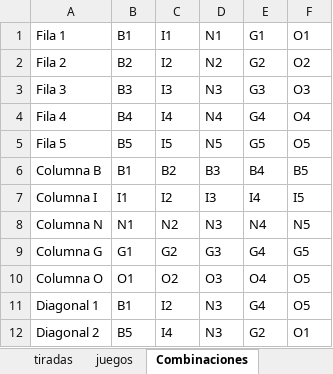
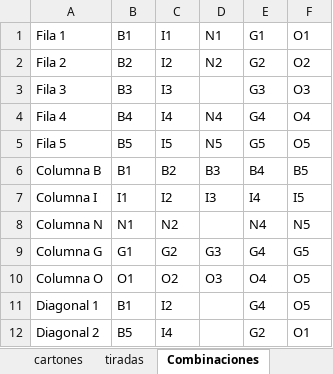
Before and after one commit to alvaroparedesl/bingo, an Excel workbook: bingo/cartones.xlsx, sheet Combinaciones, drawn as a sheet; values as stored, in another font and other column widths than the file's, no borders; the diff names each change by its address in the sheet, - before the commit and + after, or states it on an @@ line.

```diff
--- a/bingo/cartones.xlsx (sheet Combinaciones)
+++ b/bingo/cartones.xlsx (sheet Combinaciones)
-D3: N3
+D3: (empty)
-D8: N3
+D8: (empty)
-D11:D12: N3
+D11:D12: (empty)
```
Also changed, not shown: sheet tiradas, other sheet tabs, 1 other file.
